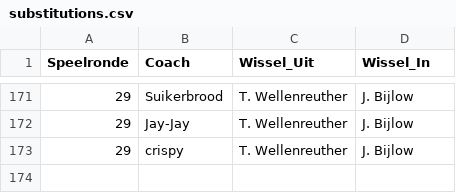
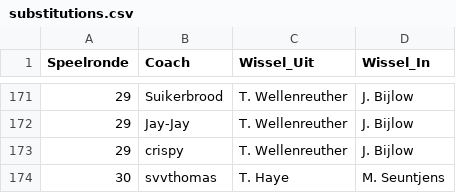
Before and after one commit to mfleuren/sport-scraping, a CSV file: scraper_soccerway/dash/data/substitutions.csv, drawn as a sheet; only a part is shown, gaps mark what is left out.

```diff
--- a/scraper_soccerway/dash/data/substitutions.csv
+++ b/scraper_soccerway/dash/data/substitutions.csv
@@ -173 +173,2 @@ Speelronde;Coach;Wissel_Uit;Wissel_In
 29;crispy;T. Wellenreuther;J. Bijlow
+30;svvthomas;T. Haye;M. Seuntjens
```
Also changed, not shown: scraper_soccerway/dash/data/dim_players.csv, 2 other files.
